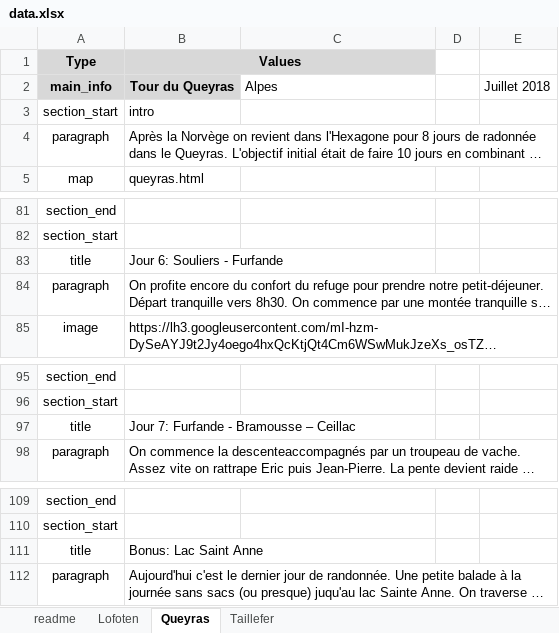
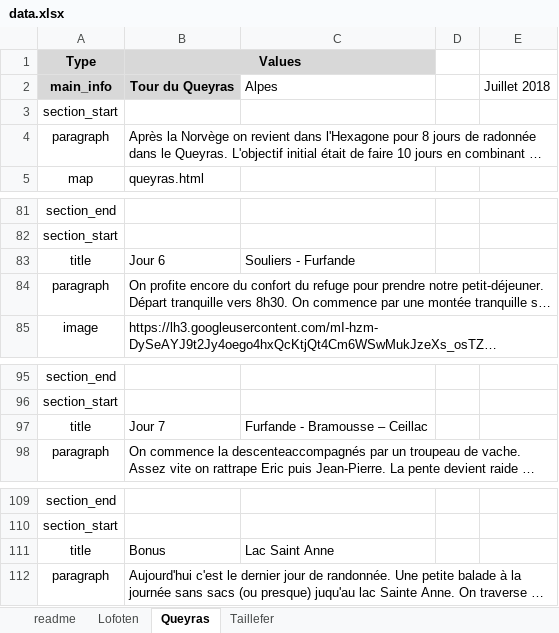
Before and after one commit to thomasmrt/thomasmrt.github.io, an Excel workbook: build/static/data/data.xlsx, sheet Queyras, drawn as a sheet; only a part is shown, gaps mark what is left out; long unchanged cells end in …; values as stored, in another font and other column widths than the file's, no borders; removed rows and columns are numbered as before the commit, all else as after; the diff covers the shown part only; the diff names each change by its address in the sheet, - before the commit and + after, or states it on an @@ line.

```diff
--- a/build/static/data/data.xlsx (sheet Queyras)
+++ b/build/static/data/data.xlsx (sheet Queyras)
-B3 (Values): intro
+B3 (Values): (empty)
-row 83: title | Jour 6: Souliers - Furfande
+row 83: title | Jour 6 | Souliers - Furfande
-row 97: title | Jour 7: Furfande - Bramousse – Ceillac
+row 97: title | Jour 7 | Furfande - Bramousse – Ceillac
-row 111: title | Bonus: Lac Saint Anne
+row 111: title | Bonus | Lac Saint Anne
```
Also changed, not shown: 5 added rows and 5 removed rows elsewhere in this sheet, static/data/data.xlsx, 1 other file.
